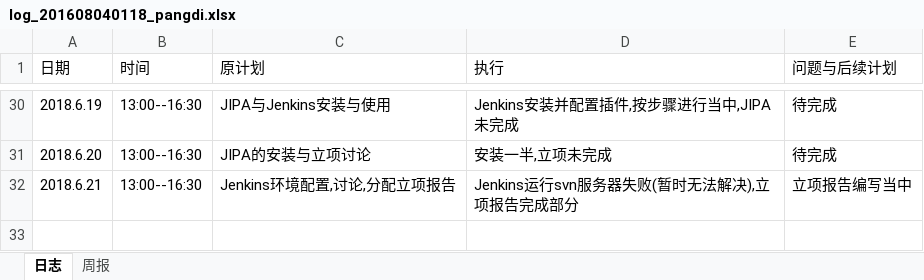
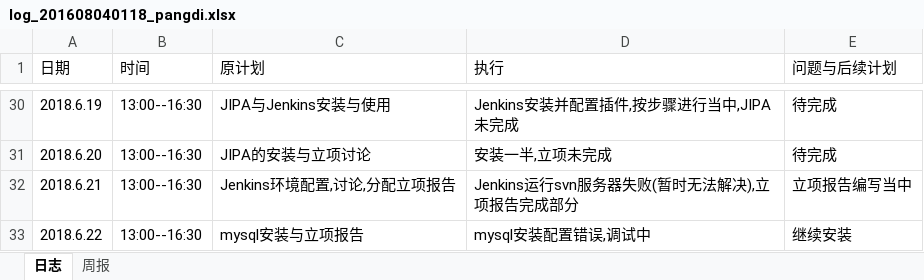
Before and after one commit to xiaoyuan1/xiaoyuandingcan, an Excel workbook: hero/doc/log/log_201608040118_pangdi.xlsx, sheet 日志, drawn as a sheet; only a part is shown, gaps mark what is left out; values as stored, in another font and other column widths than the file's, no borders; the diff names each change by its address in the sheet, - before the commit and + after, or states it on an @@ line.

Commit message:
日志

```diff
--- a/hero/doc/log/log_201608040118_pangdi.xlsx (sheet 日志)
+++ b/hero/doc/log/log_201608040118_pangdi.xlsx (sheet 日志)
+row 33: 2018.6.22 | 13:00--16:30 | mysql安装与立项报告 | mysql安装配置错误,调试中 | 继续安装
```
